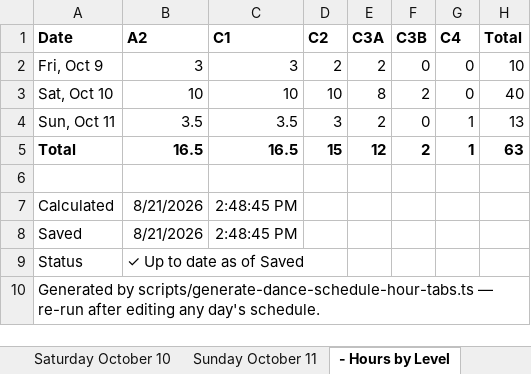
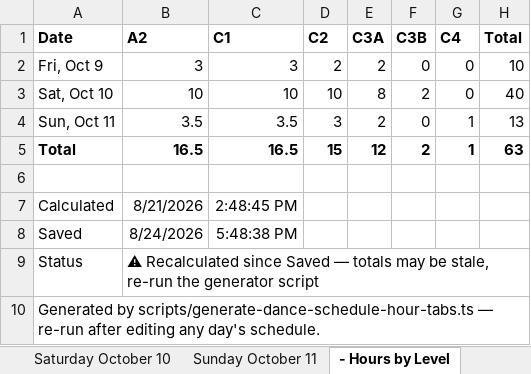
Before and after one commit to seweil/dance-schedule, an Excel workbook: content/MotivateToSeattle/data/dance-schedule.xlsx, sheet - Hours by Level, drawn as a sheet; values as stored, in another font and other column widths than the file's, no borders; the diff names each change by its address in the sheet, - before the commit and + after, or states it on an @@ line.

```diff
--- a/content/MotivateToSeattle/data/dance-schedule.xlsx (sheet - Hours by Level)
+++ b/content/MotivateToSeattle/data/dance-schedule.xlsx (sheet - Hours by Level)
-B8 (A2): 8/21/2026
+B8 (A2): 8/24/2026
-C8 (C1): 2:48:45 PM
+C8 (C1): 5:48:38 PM
-B9 (A2): ✓ Up to date as of Saved
+B9 (A2): ⚠ Recalculated since Saved — totals may be stale, re-run the generator script
```
Also changed, not shown: sheet Friday October 9, sheet - Hours by Caller, 6 other files.
